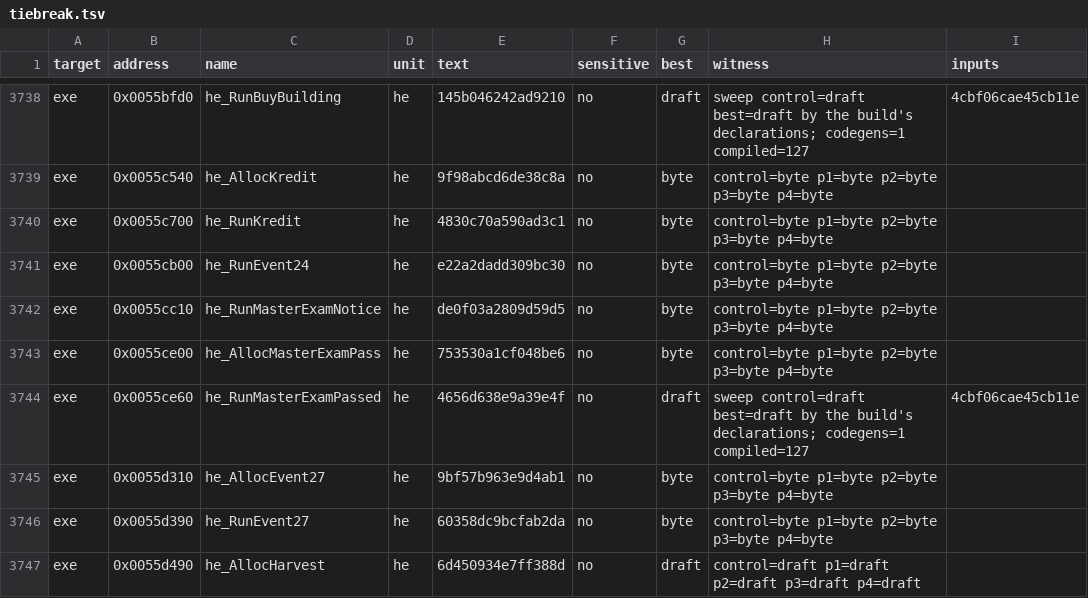
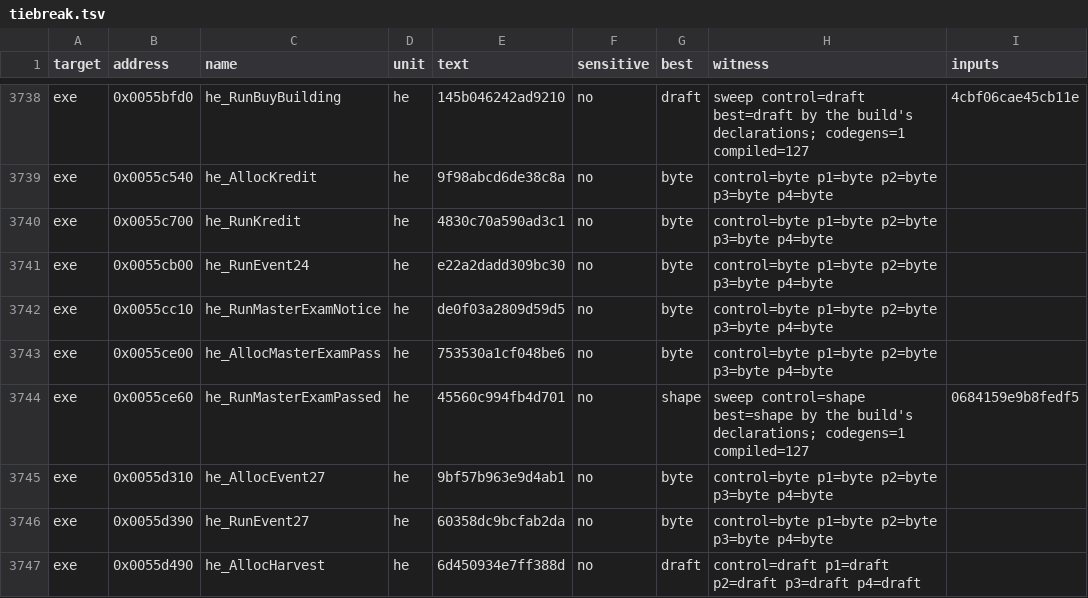
Before and after one commit to andre-tebart/gildegold, a TSV file: ledger/tiebreak.tsv, drawn as a sheet; only a part is shown, gaps mark what is left out.

```diff
--- a/ledger/tiebreak.tsv
+++ b/ledger/tiebreak.tsv
@@ -3743,3 +3743,3 @@ exe	0x0055cc10	he_RunMasterExamNotice	he	de0f03a2809d59d5	no	byte	control=byte p
 exe	0x0055ce00	he_AllocMasterExamPass	he	753530a1cf048be6	no	byte	control=byte p1=byte p2=byte p3=byte p4=byte	
-exe	0x0055ce60	he_RunMasterExamPassed	he	4656d638e9a39e4f	no	draft	sweep control=draft best=draft by the build's declarations; codegens=1 compiled=127	4cbf06cae45cb11e
+exe	0x0055ce60	he_RunMasterExamPassed	he	45560c994fb4d701	no	shape	sweep control=shape best=shape by the build's declarations; codegens=1 compiled=127	0684159e9b8fedf5
 exe	0x0055d310	he_AllocEvent27	he	9bf57b963e9d4ab1	no	byte	control=byte p1=byte p2=byte p3=byte p4=byte	
```
Also changed, not shown: 1 other file.
